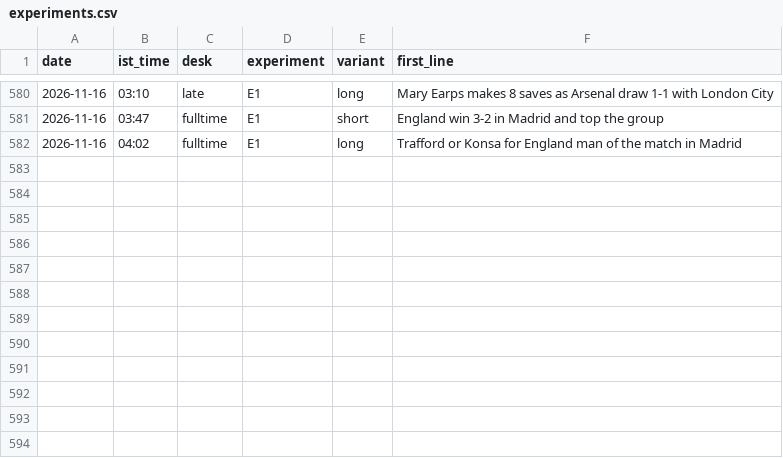
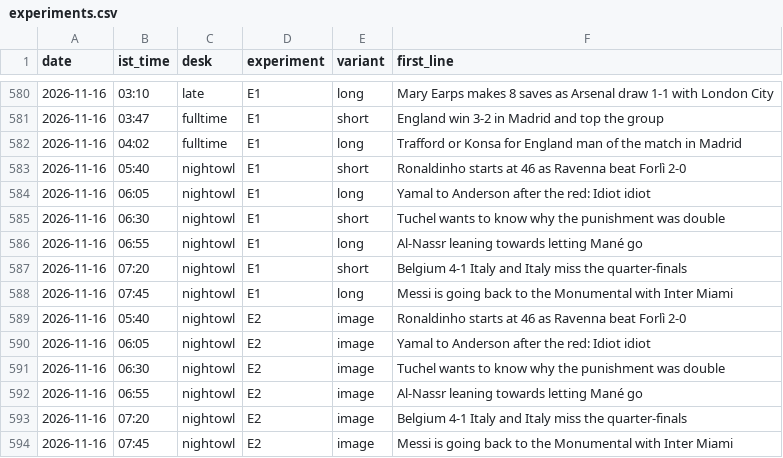
Before and after one commit to pvtaddyy/actxion-assets, a CSV file: posts/experiments.csv, drawn as a sheet; only a part is shown, gaps mark what is left out.

```diff
--- a/posts/experiments.csv
+++ b/posts/experiments.csv
@@ -582 +582,13 @@ date,ist_time,desk,experiment,variant,first_line
 2026-11-16,04:02,fulltime,E1,long,Trafford or Konsa for England man of the match in Madrid
+2026-11-16,05:40,nightowl,E1,short,Ronaldinho starts at 46 as Ravenna beat Forlì 2-0
+2026-11-16,06:05,nightowl,E1,long,Yamal to Anderson after the red: Idiot idiot
+2026-11-16,06:30,nightowl,E1,short,Tuchel wants to know why the punishment was double
+2026-11-16,06:55,nightowl,E1,long,Al-Nassr leaning towards letting Mané go
+2026-11-16,07:20,nightowl,E1,short,Belgium 4-1 Italy and Italy miss the quarter-finals
+2026-11-16,07:45,nightowl,E1,long,Messi is going back to the Monumental with Inter Miami
+2026-11-16,05:40,nightowl,E2,image,Ronaldinho starts at 46 as Ravenna beat Forlì 2-0
+2026-11-16,06:05,nightowl,E2,image,Yamal to Anderson after the red: Idiot idiot
+2026-11-16,06:30,nightowl,E2,image,Tuchel wants to know why the punishment was double
+2026-11-16,06:55,nightowl,E2,image,Al-Nassr leaning towards letting Mané go
+2026-11-16,07:20,nightowl,E2,image,Belgium 4-1 Italy and Italy miss the quarter-finals
+2026-11-16,07:45,nightowl,E2,image,Messi is going back to the Monumental with Inter Miami
```
Also changed, not shown: 16 other files.
